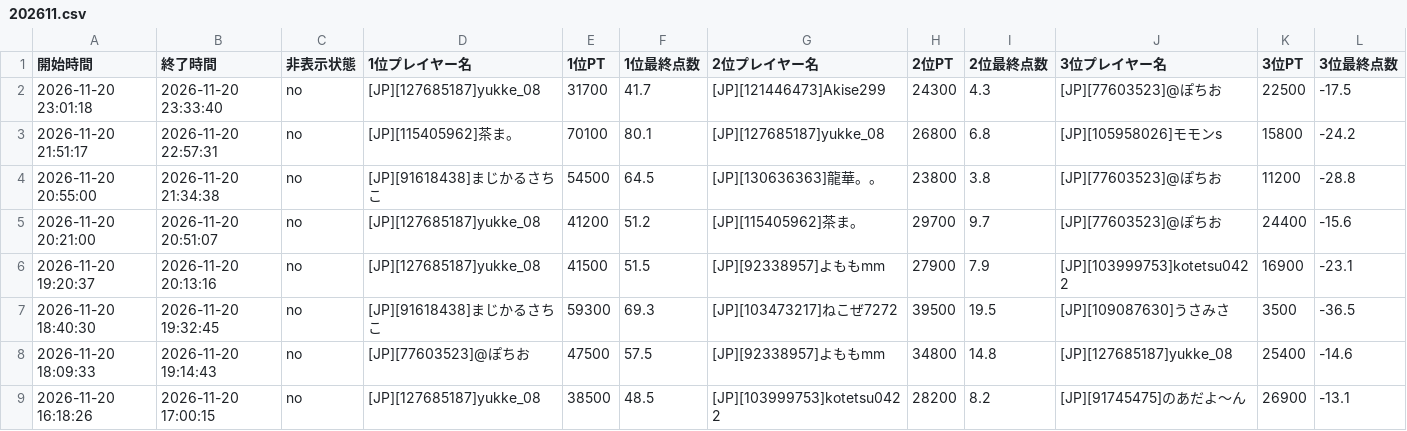
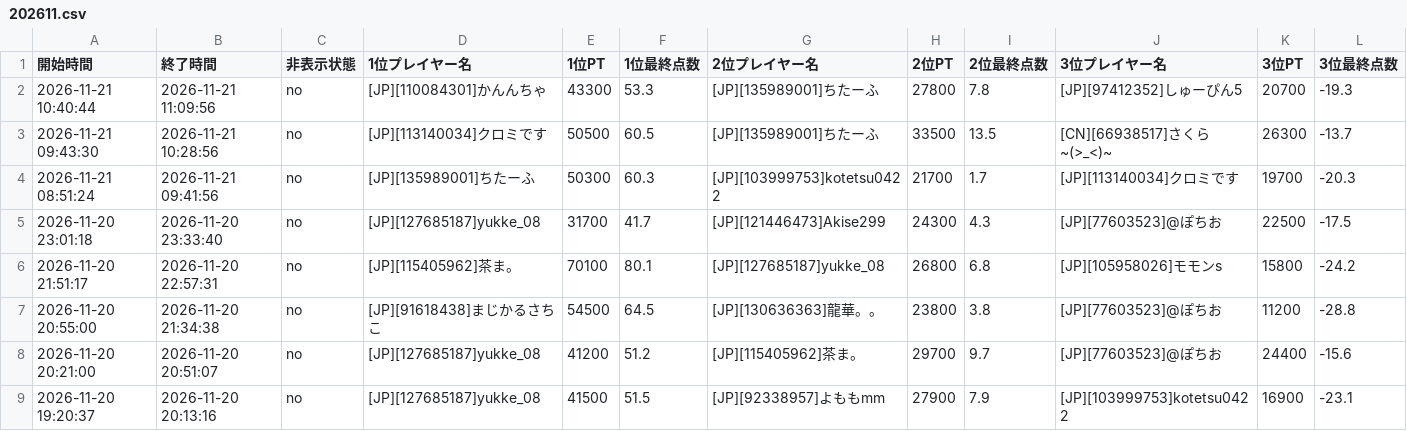
Before and after one commit to monoqlo-league/ranking, a CSV file: data/202611.csv, drawn as a sheet; only a part is shown; the shorter side is filled out with more unchanged rows; rows hold the shown columns only; the diff names each change by its address in the sheet, - before the commit and + after, or states it on an @@ line.

Commit message:
data/202611.csv を更新(アップロードページから)

```diff
--- a/data/202611.csv
+++ b/data/202611.csv
+row 2: 2026-11-21 10:40:44 | 2026-11-21 11:09:56 | no | [JP][110084301]かんんちゃ | 43300 | 53.3 | [JP][135989001]ちたーふ | 27800 | 7.8 | [JP][97412352]しゅーぴん5 | 20700 | -19.3
+row 3: 2026-11-21 09:43:30 | 2026-11-21 10:28:56 | no | [JP][113140034]クロミです | 50500 | 60.5 | [JP][135989001]ちたーふ | 33500 | 13.5 | [CN][66938517]さくら~(>_<)~ | 26300 | -13.7
+row 4: 2026-11-21 08:51:24 | 2026-11-21 09:41:56 | no | [JP][135989001]ちたーふ | 50300 | 60.3 | [JP][103999753]kotetsu0422 | 21700 | 1.7 | [JP][113140034]クロミです | 19700 | -20.3
```
